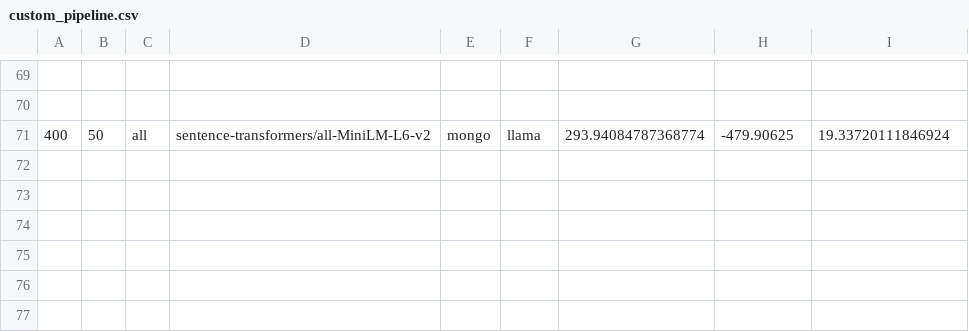
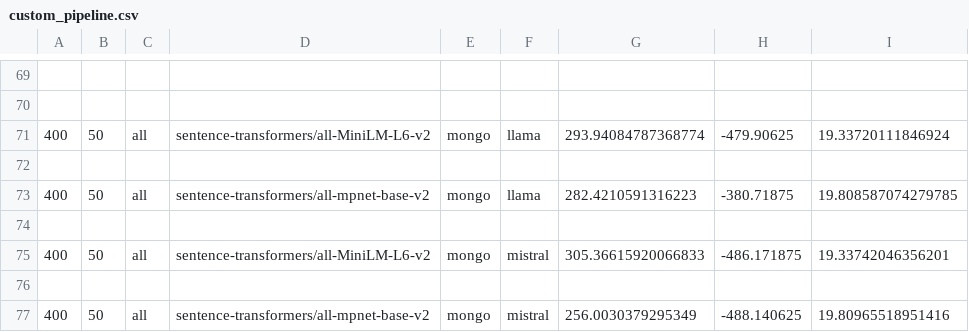
Before and after one commit to tsudhakar87/ds4300-practical2, a CSV file: results/custom_pipeline.csv, drawn as a sheet; only a part is shown, gaps mark what is left out; the diff names each change by its address in the sheet, - before the commit and + after, or states it on an @@ line.

```diff
--- a/results/custom_pipeline.csv
+++ b/results/custom_pipeline.csv
+row 72: (empty)
+row 73: 400 | 50 | all | sentence-transformers/all-mpnet-base-v2 | mongo | llama | 282.4210591316223 | -380.71875 | 19.808587074279785
+row 74: (empty)
+row 75: 400 | 50 | all | sentence-transformers/all-MiniLM-L6-v2 | mongo | mistral | 305.36615920066833 | -486.171875 | 19.33742046356201
+row 76: (empty)
+row 77: 400 | 50 | all | sentence-transformers/all-mpnet-base-v2 | mongo | mistral | 256.0030379295349 | -488.140625 | 19.80965518951416
```
Also changed, not shown: 3 other files.
